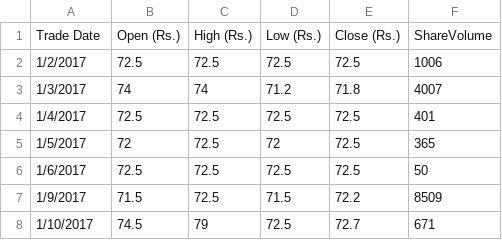
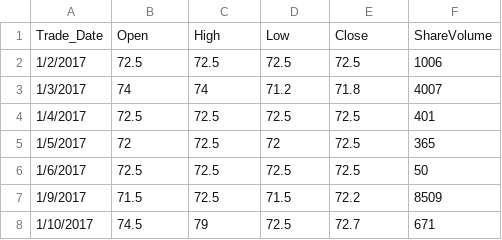
Before and after one commit to biratheeban/mlpredict, a CSV file: LOLC_NE.csv, drawn as a sheet; only a part is shown; removed rows and columns are numbered as before the commit, all else as after; the diff names each change by its address in the sheet, - before the commit and + after, or states it on an @@ line.

Commit message:
modify

```diff
--- a/LOLC_NE.csv
+++ b/LOLC_NE.csv
-row 1: Trade Date | Open (Rs.) | High (Rs.) | Low (Rs.) | Close (Rs.) | ShareVolume
+row 1: Trade_Date | Open | High | Low | Close | ShareVolume
```
